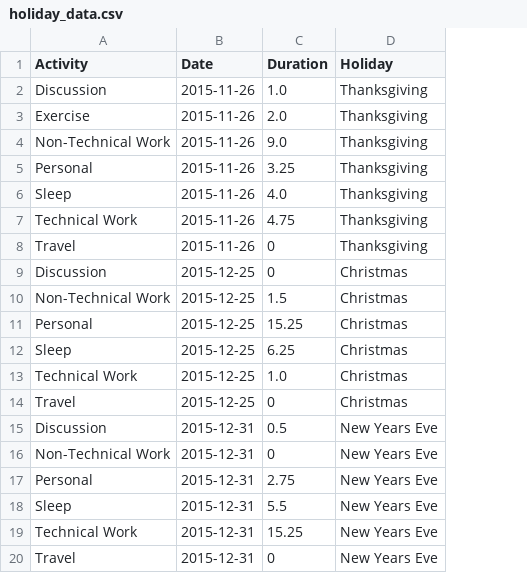
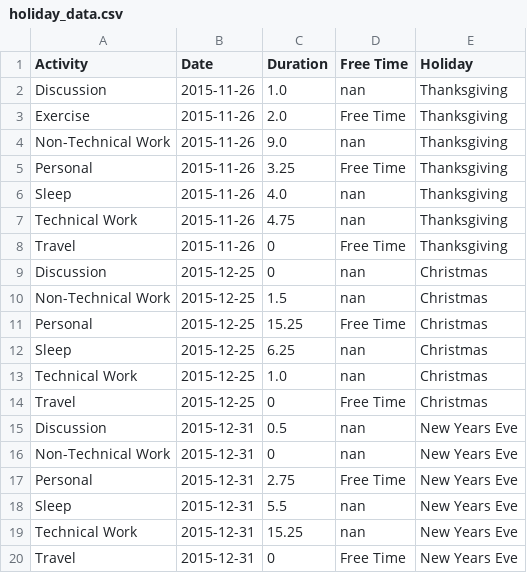
Before and after one commit to chrisalbon/techstars_timesheet, a CSV file: clean_data/holiday_data.csv, drawn as a sheet; the diff names each change by its address in the sheet, - before the commit and + after, or states it on an @@ line.

```diff
--- a/clean_data/holiday_data.csv
+++ b/clean_data/holiday_data.csv
+column D (Free Time), rows 2-20: nan | Free Time | nan | Free Time | nan | nan | Free Time | nan | nan | Free Time | nan | nan | Free Time | nan | nan | Free Time | nan | nan | Free Time
```
Also changed, not shown: clean_data/daily_data.csv, 2 other files.
